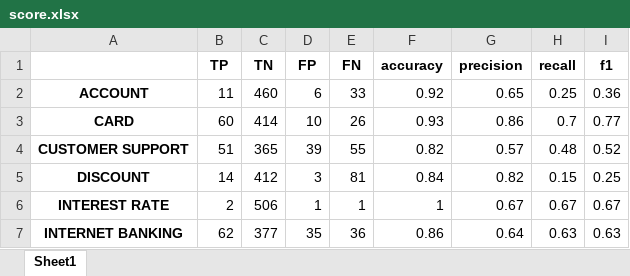
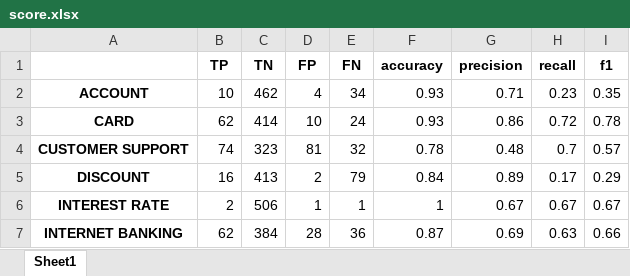
Before and after one commit to rain1024/sentiment, an Excel workbook: experiment/x_category_1_svm_ngrams/inspect/score.xlsx, sheet Sheet1, drawn as a sheet; only a part is shown; values as stored, in another font and other column widths than the file's, no borders; the diff covers the shown part only; the diff names each change by its address in the sheet, - before the commit and + after, or states it on an @@ line.

Commit message:
add category

```diff
--- a/experiment/x_category_1_svm_ngrams/inspect/score.xlsx (sheet Sheet1)
+++ b/experiment/x_category_1_svm_ngrams/inspect/score.xlsx (sheet Sheet1)
-B2 (TP): 11
+B2 (TP): 10
-C2 (TN): 460
+C2 (TN): 462
-D2 (FP): 6
+D2 (FP): 4
-E2 (FN): 33
+E2 (FN): 34
-F2 (accuracy): 0.92
+F2 (accuracy): 0.93
-G2 (precision): 0.65
+G2 (precision): 0.71
-H2 (recall): 0.25
+H2 (recall): 0.23
-I2 (f1): 0.36
+I2 (f1): 0.35
-B3 (TP): 60
+B3 (TP): 62
-E3 (FN): 26
+E3 (FN): 24
-H3 (recall): 0.7
+H3 (recall): 0.72
-I3 (f1): 0.77
+I3 (f1): 0.78
-B4 (TP): 51
+B4 (TP): 74
-C4 (TN): 365
+C4 (TN): 323
-D4 (FP): 39
+D4 (FP): 81
-E4 (FN): 55
+E4 (FN): 32
-F4 (accuracy): 0.82
+F4 (accuracy): 0.78
-G4 (precision): 0.57
+G4 (precision): 0.48
-H4 (recall): 0.48
+H4 (recall): 0.7
-I4 (f1): 0.52
+I4 (f1): 0.57
-B5 (TP): 14
+B5 (TP): 16
-C5 (TN): 412
+C5 (TN): 413
-D5 (FP): 3
+D5 (FP): 2
-E5 (FN): 81
+E5 (FN): 79
-G5 (precision): 0.82
+G5 (precision): 0.89
-H5 (recall): 0.15
+H5 (recall): 0.17
-I5 (f1): 0.25
+I5 (f1): 0.29
-C7 (TN): 377
+C7 (TN): 384
-D7 (FP): 35
+D7 (FP): 28
-F7 (accuracy): 0.86
+F7 (accuracy): 0.87
-G7 (precision): 0.64
+G7 (precision): 0.69
-I7 (f1): 0.63
+I7 (f1): 0.66
```
Also changed, not shown: 32 edited cells elsewhere in this sheet, experiment/category_1_sgd_log_ngrams/inspect/score.xlsx, 14 other files.
